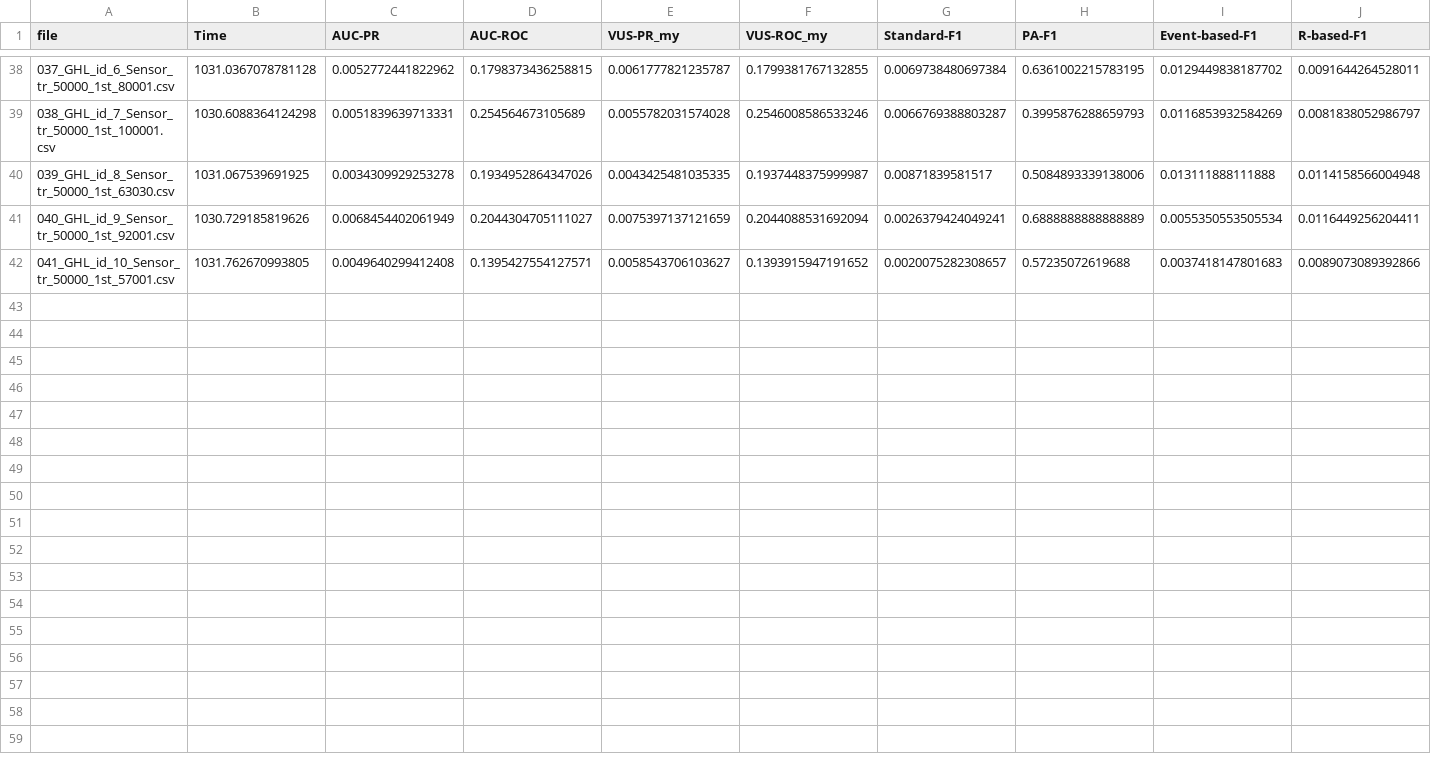
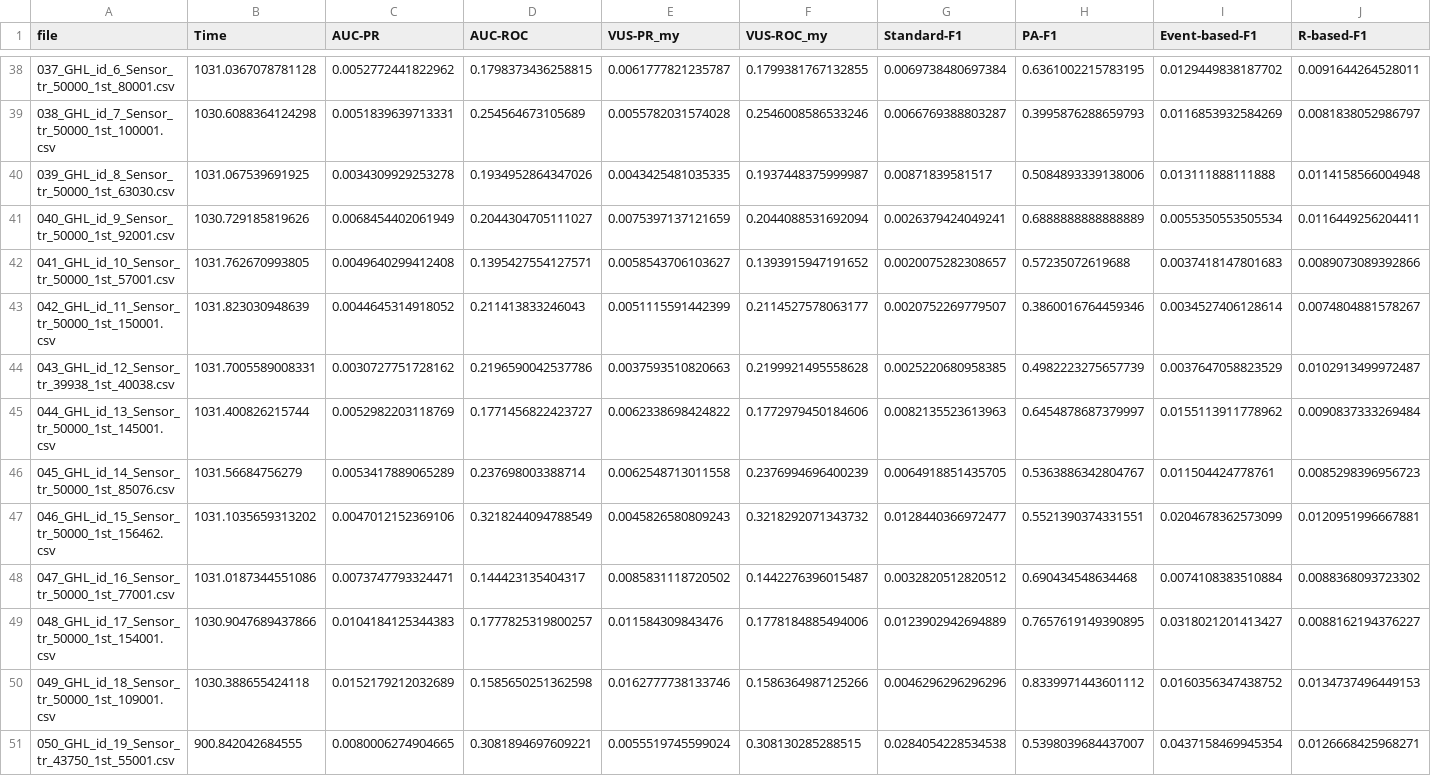
Before and after one commit to seokjeongeum/TSB-AD, a CSV file: comparison_results/comparison_multi_fft.csv, drawn as a sheet; only a part is shown, gaps mark what is left out; rows hold the shown columns only; the diff names each change by its address in the sheet, - before the commit and + after, or states it on an @@ line.

```diff
--- a/comparison_results/comparison_multi_fft.csv
+++ b/comparison_results/comparison_multi_fft.csv
+row 43: 042_GHL_id_11_Sensor_tr_50000_1st_150001.csv | 1031.823030948639 | 0.0044645314918052 | 0.211413833246043 | 0.0051115591442399 | 0.2114527578063177 | 0.0020752269779507 | 0.3860016764459346 | 0.0034527406128614 | 0.0074804881578267
+row 44: 043_GHL_id_12_Sensor_tr_39938_1st_40038.csv | 1031.7005589008331 | 0.0030727751728162 | 0.2196590042537786 | 0.0037593510820663 | 0.2199921495558628 | 0.0025220680958385 | 0.4982223275657739 | 0.0037647058823529 | 0.0102913499972487
+row 45: 044_GHL_id_13_Sensor_tr_50000_1st_145001.csv | 1031.400826215744 | 0.0052982203118769 | 0.1771456822423727 | 0.0062338698424822 | 0.1772979450184606 | 0.0082135523613963 | 0.6454878687379997 | 0.0155113911778962 | 0.0090837333269484
+row 46: 045_GHL_id_14_Sensor_tr_50000_1st_85076.csv | 1031.56684756279 | 0.0053417889065289 | 0.237698003388714 | 0.0062548713011558 | 0.2376994696400239 | 0.0064918851435705 | 0.5363886342804767 | 0.011504424778761 | 0.0085298396956723
+row 47: 046_GHL_id_15_Sensor_tr_50000_1st_156462.csv | 1031.1035659313202 | 0.0047012152369106 | 0.3218244094788549 | 0.0045826580809243 | 0.3218292071343732 | 0.0128440366972477 | 0.5521390374331551 | 0.0204678362573099 | 0.0120951996667881
+row 48: 047_GHL_id_16_Sensor_tr_50000_1st_77001.csv | 1031.0187344551086 | 0.0073747793324471 | 0.144423135404317 | 0.0085831118720502 | 0.1442276396015487 | 0.0032820512820512 | 0.690434548634468 | 0.0074108383510884 | 0.0088368093723302
+row 49: 048_GHL_id_17_Sensor_tr_50000_1st_154001.csv | 1030.9047689437866 | 0.0104184125344383 | 0.1777825319800257 | 0.011584309843476 | 0.1778184885494006 | 0.0123902942694889 | 0.7657619149390895 | 0.0318021201413427 | 0.0088162194376227
+row 50: 049_GHL_id_18_Sensor_tr_50000_1st_109001.csv | 1030.388655424118 | 0.0152179212032689 | 0.1585650251362598 | 0.0162777738133746 | 0.1586364987125266 | 0.0046296296296296 | 0.8339971443601112 | 0.0160356347438752 | 0.0134737496449153
+row 51: 050_GHL_id_19_Sensor_tr_43750_1st_55001.csv | 900.842042684555 | 0.0080006274904665 | 0.3081894697609221 | 0.0055519745599024 | 0.308130285288515 | 0.0284054228534538 | 0.5398039684437007 | 0.0437158469945354 | 0.0126668425968271
```
Also changed, not shown: comparison_results/comparison_multi_ensemble.csv, comparison_results/comparison_multi_time.csv, 35 other files.
